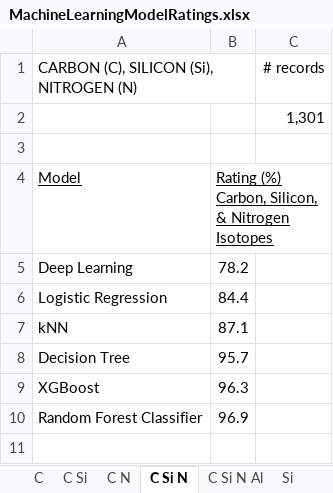
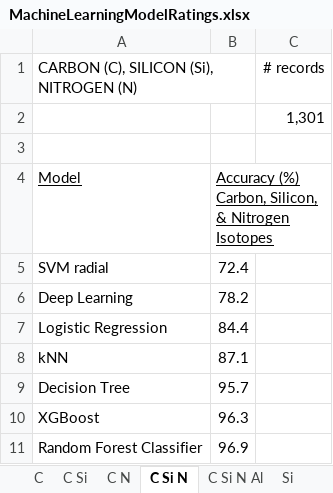
Before and after one commit to dianess/meteorite-classification, an Excel workbook: MachineLearningModelRatings.xlsx, sheet C Si N, drawn as a sheet; values as stored, in another font and other column widths than the file's, no borders; charts and pictures not drawn; the diff names each change by its address in the sheet, - before the commit and + after, or states it on an @@ line.

```diff
--- a/MachineLearningModelRatings.xlsx (sheet C Si N)
+++ b/MachineLearningModelRatings.xlsx (sheet C Si N)
-B4: Rating (%) Carbon,…
+B4: Accuracy (%) Carbon,…
+row 5: SVM radial | 72.4
```
Also changed, not shown: sheet C Si N Al, sheet RFC, sheet C N, sheet C Si, sheet XGBoost, sheet kNN, 5 more sheets, other sheet tabs, charts or pictures, 3 other files.
